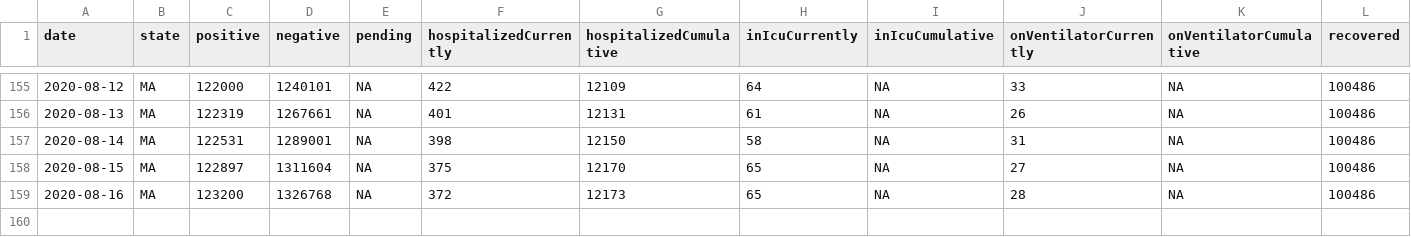
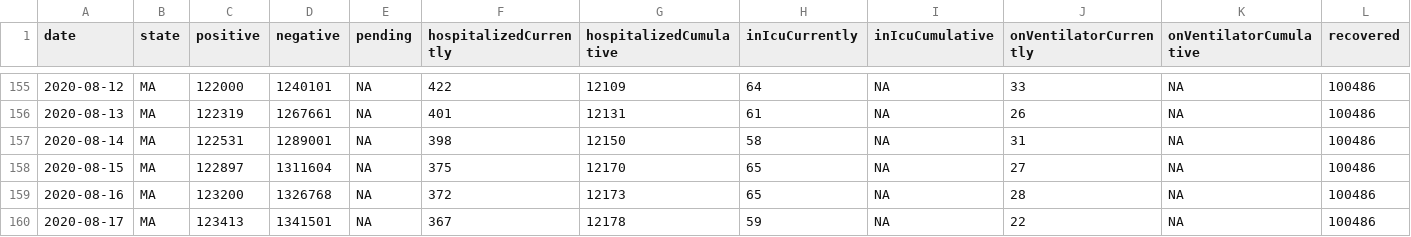
Before and after one commit to hoir/covid-data, a CSV file: data/states/ma/daily.csv, drawn as a sheet; only a part is shown, gaps mark what is left out; rows hold the shown columns only; the diff names each change by its address in the sheet, - before the commit and + after, or states it on an @@ line.

```diff
--- a/data/states/ma/daily.csv
+++ b/data/states/ma/daily.csv
+row 160: 2020-08-17 | MA | 123413 | 1341501 | NA | 367 | 12178 | 59 | NA | 22 | NA | 100486
```
Also changed, not shown: data-raw/cambridge/daily.csv, data-raw/covidtracking/states/ma/daily.csv, 7 other files.
